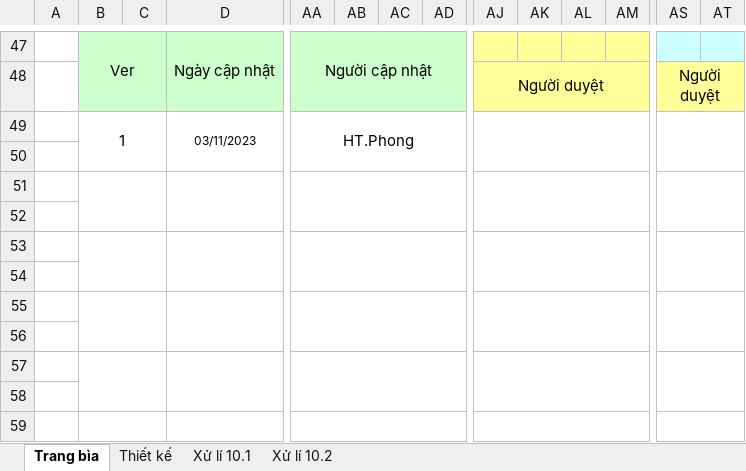
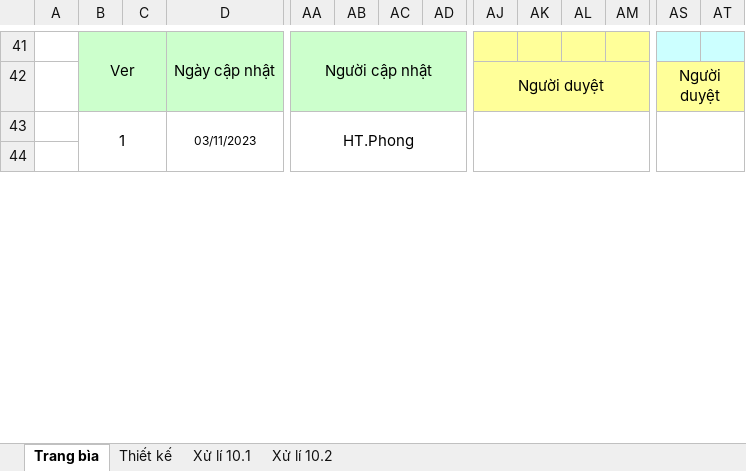
Before and after one commit to tranthuyvy/Sneaker_Website, an Excel workbook: SNEAKER-tailieuthietke/TaiLieuThietKeChiTiet/SNEAKERS_Sign_in_Customer.xlsx, sheet Trang bìa, drawn as a sheet; only a part is shown, gaps mark what is left out; values as stored, in another font and other column widths than the file's, no borders; charts and pictures not drawn; removed rows and columns are numbered as before the commit, all else as after; rows hold the shown columns only; the diff covers the shown part only; the diff names each change by its address in the sheet, - before the commit and + after, or states it on an @@ line.

```diff
--- a/SNEAKER-tailieuthietke/TaiLieuThietKeChiTiet/SNEAKERS_Sign_in_Customer.xlsx (sheet Trang bìa)
+++ b/SNEAKER-tailieuthietke/TaiLieuThietKeChiTiet/SNEAKERS_Sign_in_Customer.xlsx (sheet Trang bìa)
-B49:C50 merged
+B43:C44 merged
-D49:H50 merged
+D43:H44 merged
-AA49:AD50 merged
+AA43:AD44 merged
-AJ49:AM50 merged
+AJ43:AM44 merged
-AS49:AT50 merged
+AS43:AT44 merged
-row 50: (empty)
-row 51: (empty)
-row 52: (empty)
-row 53: (empty)
-row 54: (empty)
-row 55: (empty)
-row 56: (empty)
-row 57: (empty)
-row 58: (empty)
-B59:C60 merged
-D59:H60 merged
-AA59:AD60 merged
-AJ59:AM60 merged
-AS59:AT60 merged
```
Also changed, not shown: 21 removed rows and merged cells elsewhere in this sheet, sheet Xử lí 10.2, sheet Thiết kế, charts or pictures, SNEAKER-tailieuthietke/TaiLieuThietKeChiTiet/SNEAKERS_SignUp.xlsx, SNEAKER-tailieuthietke/TaiLieuThietKeChiTiet/SNEAKERS_Sign_in.xlsx, 3 other files.
